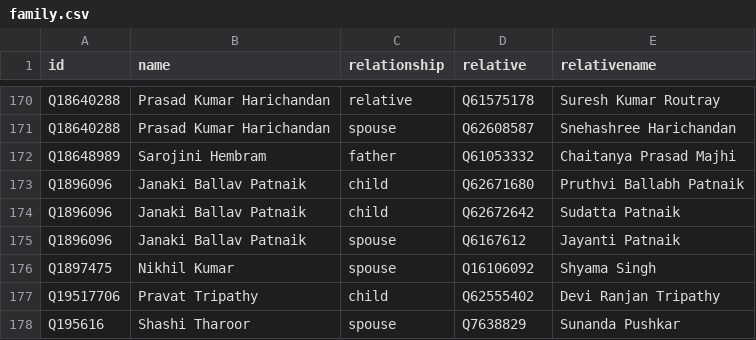
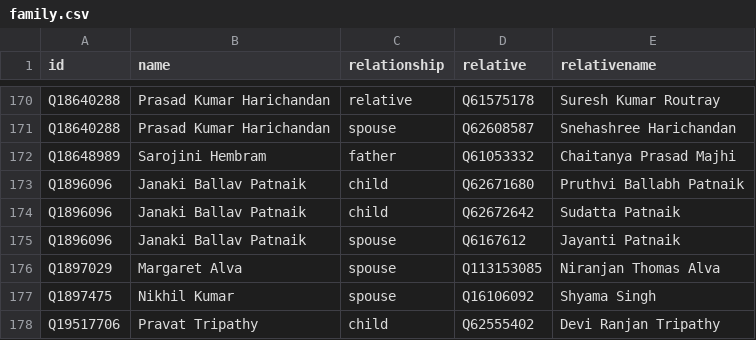
Before and after one commit to every-politician-scrapers/india-ministers, a CSV file: html/family.csv, drawn as a sheet; only a part is shown, gaps mark what is left out; the shorter side is filled out with more unchanged rows.

Commit message:
PCB update

```diff
--- a/html/family.csv
+++ b/html/family.csv
@@ -175,2 +175,3 @@ Q1896096,Janaki Ballav Patnaik,child,Q62672642,Sudatta Patnaik
 Q1896096,Janaki Ballav Patnaik,spouse,Q6167612,Jayanti Patnaik
+Q1897029,Margaret Alva,spouse,Q113153085,Niranjan Thomas Alva
 Q1897475,Nikhil Kumar,spouse,Q16106092,Shyama Singh
```
